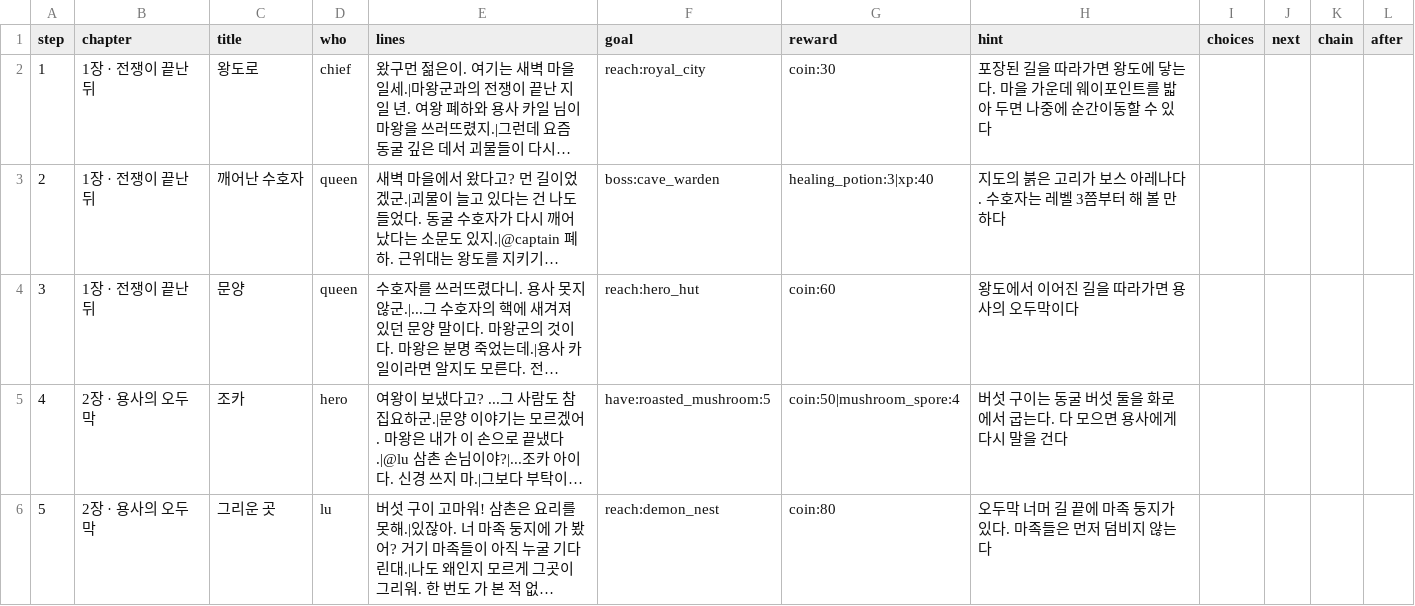
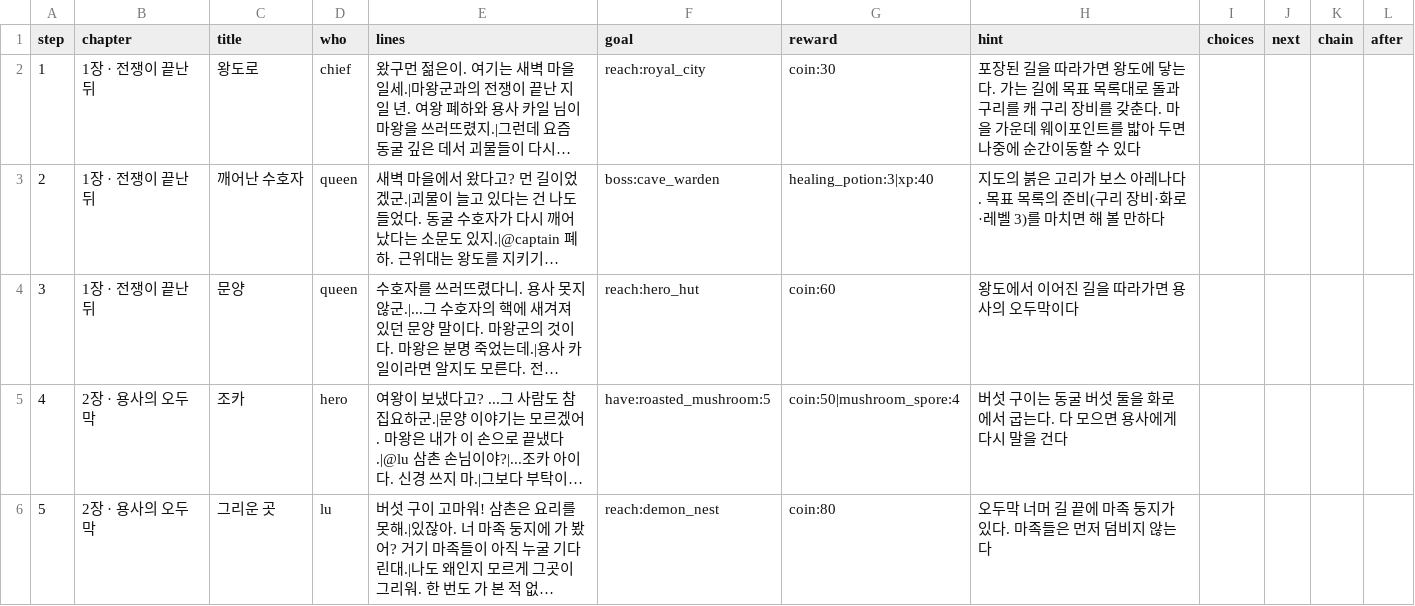
Before and after one commit to LeArc6910/pray-to, a CSV file: Assets/_Project/Data/Story/story.csv, drawn as a sheet; only a part is shown; long unchanged cells end in …; the diff names each change by its address in the sheet, - before the commit and + after, or states it on an @@ line.

Commit message:
Make the first half hour one line to the first boss, and say the next thing once
The research report's candidate 4: the genre's top complaints are too little
guidance and too much at once. The guide now runs class, stone, workbench,
torch, floor, copper, copper gear, furnace, level 3, the warden and the bed;
planting, tilling, fishing, selling and the mining-skill goal come after.
Nothing is locked, only the order the guide points in. A progress count
saved before 2026-11-03 is read in the order the sheet had then.

When the main story's taken step asks for the same boss the guide does, the
goal list shows one entry, the story's, with the guide's count and reward,
and the chief's, the queen's and the guide's hints say the same thing.

The first-hour bot over eight seeds now sees the first boss warning at 4:10
on average instead of 6:25; it beats the warden in five runs instead of six,
having skipped the experience of the goals that moved. The playtest gains
"guide <goal>" and "journey <step> taken", and the story check looks for
the single entry.

```diff
--- a/Assets/_Project/Data/Story/story.csv
+++ b/Assets/_Project/Data/Story/story.csv
-H2 (hint): …닿는다. 마을 가…
+H2 (hint): …닿는다. 가는 길에 목표 목록대로 돌과 구리를 캐 구리 장비를 갖춘다. 마을 가…
-H3 (hint): …레나다. 수호자는 레벨 3쯤부터 해 볼…
+H3 (hint): …레나다. 목표 목록의 준비(구리 장비·화로·레벨 3)를 마치면 해 볼…
```
Also changed, not shown: Assets/_Project/Data/Guide/goals.csv, 9 other files.
